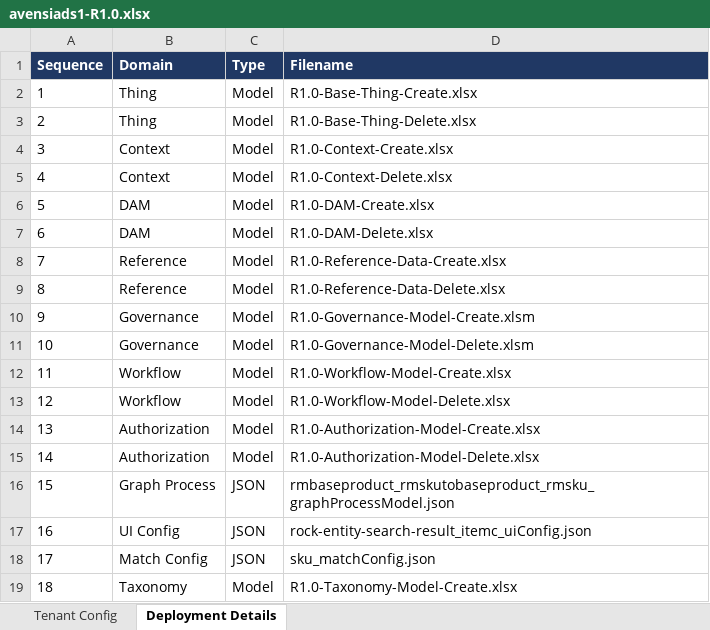
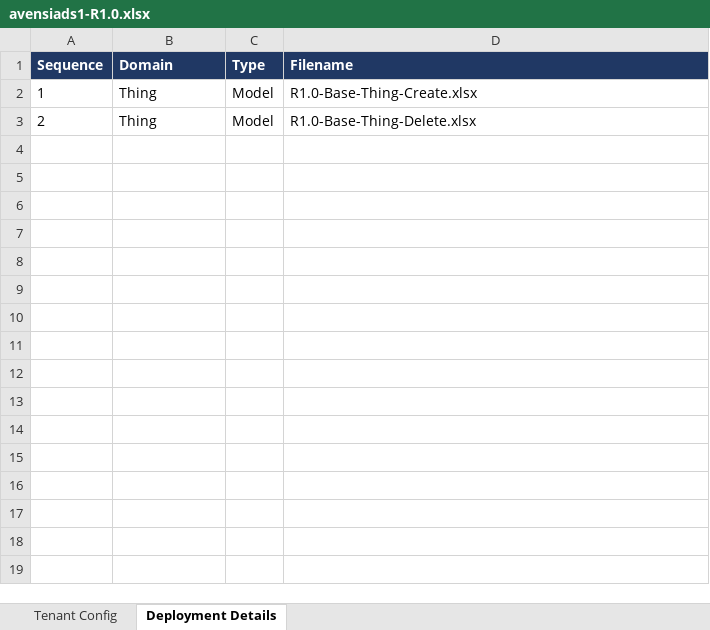
Before and after one commit to villarantepaulangelo/test-autodeployer-repo, an Excel workbook: avensiads1-R1.0.xlsx, sheet Deployment Details, drawn as a sheet; values as stored, in another font and other column widths than the file's, no borders; the diff names each change by its address in the sheet, - before the commit and + after, or states it on an @@ line.

```diff
--- a/avensiads1-R1.0.xlsx (sheet Deployment Details)
+++ b/avensiads1-R1.0.xlsx (sheet Deployment Details)
-row 4: 3 | Context | Model | R1.0-Context-Create.xlsx
-row 5: 4 | Context | Model | R1.0-Context-Delete.xlsx
-row 6: 5 | DAM | Model | R1.0-DAM-Create.xlsx
-row 7: 6 | DAM | Model | R1.0-DAM-Delete.xlsx
-row 8: 7 | Reference | Model | R1.0-Reference-Data-Create.xlsx
-row 9: 8 | Reference | Model | R1.0-Reference-Data-Delete.xlsx
-row 10: 9 | Governance | Model | R1.0-Governance-Model-Create.xlsm
-row 11: 10 | Governance | Model | R1.0-Governance-Model-Delete.xlsm
-row 12: 11 | Workflow | Model | R1.0-Workflow-Model-Create.xlsx
-row 13: 12 | Workflow | Model | R1.0-Workflow-Model-Delete.xlsx
-row 14: 13 | Authorization | Model | R1.0-Authorization-Model-Create.xlsx
-row 15: 14 | Authorization | Model | R1.0-Authorization-Model-Delete.xlsx
-row 16: 15 | Graph Process | JSON | rmbaseproduct_rmskutobaseproduct_rmsku_graphProcessModel.json
-row 17: 16 | UI Config | JSON | rock-entity-search-result_itemc_uiConfig.json
-row 18: 17 | Match Config | JSON | sku_matchConfig.json
-row 19: 18 | Taxonomy | Model | R1.0-Taxonomy-Model-Create.xlsx
```
Also changed, not shown: 35 other files.
